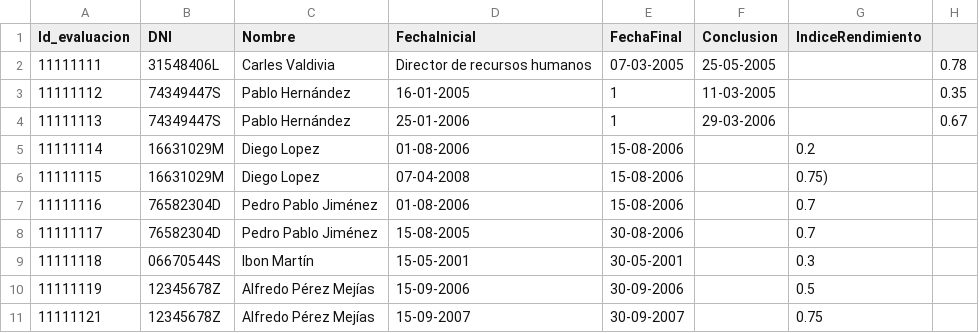
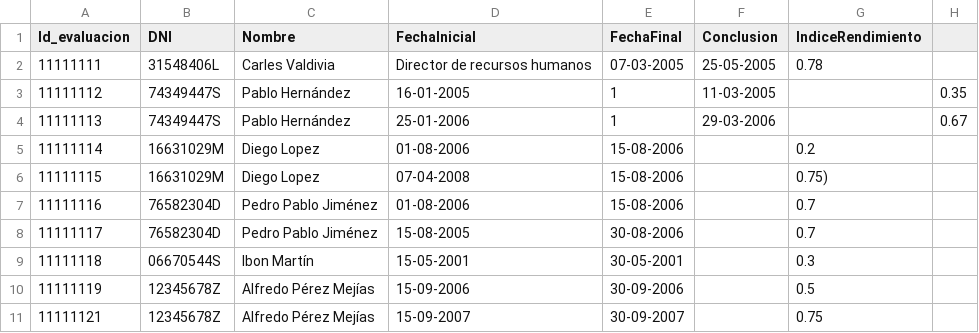
Before and after one commit to mianfg-DGIIM/DDSI, a CSV file: testbed/evaluaciones.csv, drawn as a sheet.

Commit message:
Update evaluaciones.csv

```diff
--- a/testbed/evaluaciones.csv
+++ b/testbed/evaluaciones.csv
@@ -1,3 +1,3 @@
 Id_evaluacion, DNI, Nombre, FechaInicial, FechaFinal, Conclusion, IndiceRendimiento
-11111111,31548406L,Carles Valdivia, Director de recursos humanos,07-03-2005,25-05-2005,,0.78
+11111111,31548406L,Carles Valdivia, Director de recursos humanos,07-03-2005,25-05-2005,0.78
 11111112,74349447S,Pablo Hernández,16-01-2005,1,11-03-2005,,0.35
```
